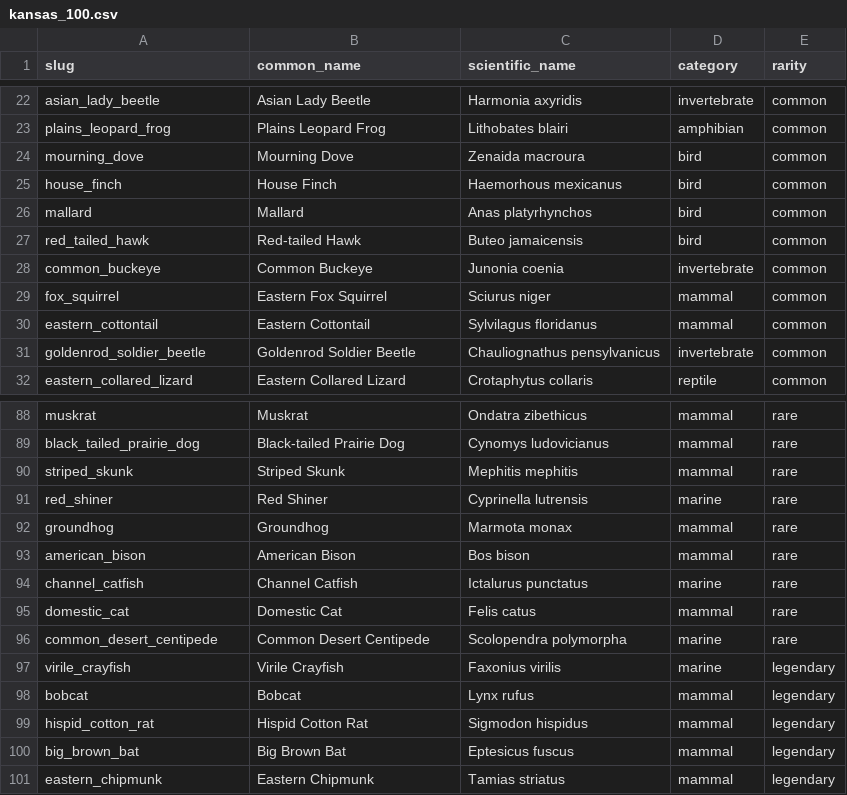
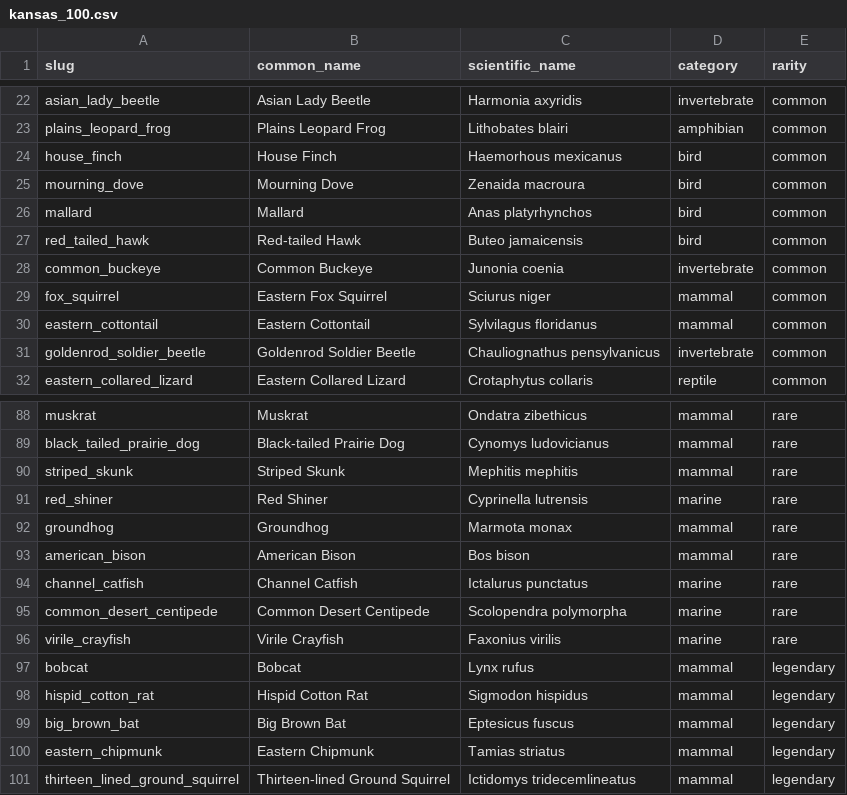
Before and after one commit to kurosatto/CollectAnimals, a CSV file: species/kansas_100.csv, drawn as a sheet; only a part is shown, gaps mark what is left out.

```diff
--- a/species/kansas_100.csv
+++ b/species/kansas_100.csv
@@ -23,4 +23,4 @@ asian_lady_beetle,Asian Lady Beetle,Harmonia axyridis,invertebrate,common
 plains_leopard_frog,Plains Leopard Frog,Lithobates blairi,amphibian,common
+house_finch,House Finch,Haemorhous mexicanus,bird,common
 mourning_dove,Mourning Dove,Zenaida macroura,bird,common
-house_finch,House Finch,Haemorhous mexicanus,bird,common
 mallard,Mallard,Anas platyrhynchos,bird,common
@@ -94,5 +94,4 @@ american_bison,American Bison,Bos bison,mammal,rare
 channel_catfish,Channel Catfish,Ictalurus punctatus,marine,rare
-domestic_cat,Domestic Cat,Felis catus,mammal,rare
 common_desert_centipede,Common Desert Centipede,Scolopendra polymorpha,marine,rare
-virile_crayfish,Virile Crayfish,Faxonius virilis,marine,legendary
+virile_crayfish,Virile Crayfish,Faxonius virilis,marine,rare
 bobcat,Bobcat,Lynx rufus,mammal,legendary
@@ -101 +100,2 @@ big_brown_bat,Big Brown Bat,Eptesicus fuscus,mammal,legendary
 eastern_chipmunk,Eastern Chipmunk,Tamias striatus,mammal,legendary
+thirteen_lined_ground_squirrel,Thirteen-lined Ground Squirrel,Ictidomys tridecemlineatus,mammal,legendary
```
Also changed, not shown: species/florida_100.csv, species/hawaii_100.csv, 38 other files.
